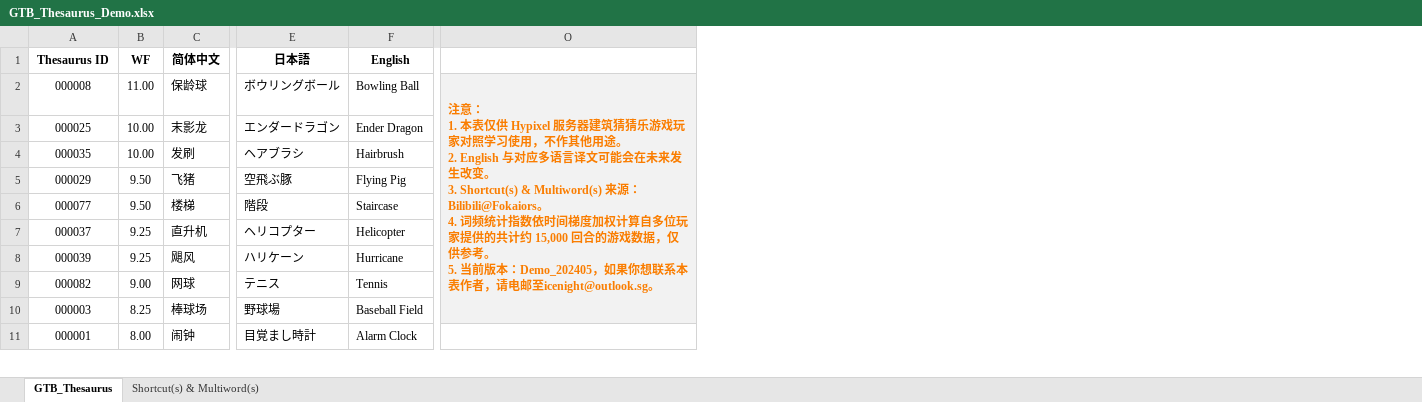
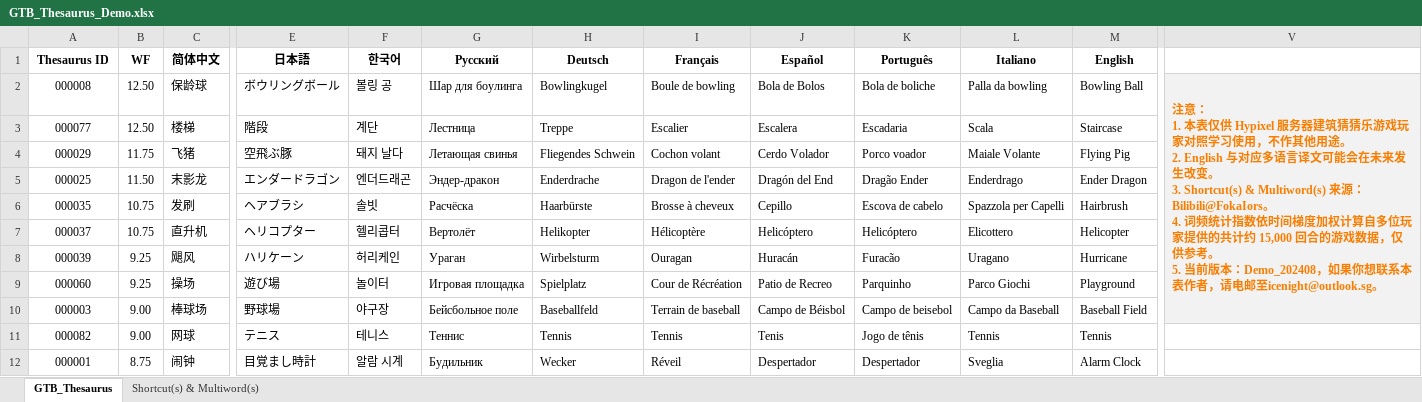
Before and after one commit to IceNightKing/GTB-Solver, an Excel workbook: GTB_Thesaurus_Demo.xlsx, sheet GTB_Thesaurus, drawn as a sheet; only a part is shown, gaps mark what is left out; values as stored, in another font and other column widths than the file's, no borders; removed rows and columns are numbered as before the commit, all else as after; rows hold the shown columns only; ↵ is a line break in a cell; the diff covers the shown part only; the diff names each change by its address in the sheet, - before the commit and + after, or states it on an @@ line.

```diff
--- a/GTB_Thesaurus_Demo.xlsx (sheet GTB_Thesaurus)
+++ b/GTB_Thesaurus_Demo.xlsx (sheet GTB_Thesaurus)
+column F (한국어), row 2: 볼링 공; rows 5-8: 엔더드래곤 | 솔빗 | 헬리콥터 | 허리케인; rows 11-12: 테니스 | 알람 시계
+column G (Русский), row 2: Шар для боулинга; rows 5-8: Эндер-дракон | Расчёска | Вертолёт | Ураган; rows 11-12: Теннис | Будильник
@@ column H (Deutsch) unhidden, row 2: Bowlingkugel; rows 5-8: Enderdrache | Haarbürste | Helikopter | Wirbelsturm; rows 11-12: Tennis | Wecker @@
@@ column I (Français) unhidden, row 2: Boule de bowling; rows 5-8: Dragon de l'ender | Brosse à cheveux | Hélicoptère | Ouragan; rows 11-12: Tennis | Réveil @@
@@ column J (Español) unhidden, row 2: Bola de Bolos; rows 5-8: Dragón del End | Cepillo | Helicóptero | Huracán; rows 11-12: Tenis | Despertador @@
@@ column K (Português) unhidden, row 2: Bola de boliche; rows 5-8: Dragão Ender | Escova de cabelo | Helicóptero | Furacão; rows 11-12: Jogo de tênis | Despertador @@
@@ column L (Italiano) unhidden, row 2: Palla da bowling; rows 5-8: Enderdrago | Spazzola per Capelli | Elicottero | Uragano; rows 11-12: Tennis | Sveglia @@
@@ column O hidden, row 2: 注意： ↵ 1. 本表仅供 Hypixel 服务器建筑猜猜乐游戏玩家对照学习使用，不作其他用途。 ↵ 2. English 与对应多语言译文可能会在未来发生改变。 ↵ 3. Shortcut(s) & Multiword(s) 来源：Bilibili@Fokaiors。 ↵ 4. 词频统计指数依时间梯度加权计算自多位玩家提供的共计约 15,000 回合的游戏数据，仅供参考。 ↵ 5. 当前版本：Demo_202405，如果你想联系本表作者，请电邮至icenight@outlook.sg。 @@
+column V, row 2: 注意： ↵ 1. 本表仅供 Hypixel 服务器建筑猜猜乐游戏玩家对照学习使用，不作其他用途。 ↵ 2. English 与对应多语言译文可能会在未来发生改变。 ↵ 3. Shortcut(s) & Multiword(s) 来源：Bilibili@FokaIors。 ↵ 4. 词频统计指数依时间梯度加权计算自多位玩家提供的共计约 15,000 回合的游戏数据，仅供参考。 ↵ 5. 当前版本：Demo_202408，如果你想联系本表作者，请电邮至icenight@outlook.sg。
-B2 (WF): 11.00
+B2 (WF): 12.50
+row 3: 000077 | 12.50 | 楼梯 | 階段 | 계단 | Лестница | Treppe | Escalier | Escalera | Escadaria | Scala | Staircase
+row 4: 000029 | 11.75 | 飞猪 | 空飛ぶ豚 | 돼지 날다 | Летающая свинья | Fliegendes Schwein | Cochon volant | Cerdo Volador | Porco voador | Maiale Volante | Flying Pig
-B5 (WF): 10.00
+B5 (WF): 11.50
-B6 (WF): 10.00
+B6 (WF): 10.75
-row 5: 000029 | 9.50 | 飞猪 | 空飛ぶ豚 | Flying Pig
-row 6: 000077 | 9.50 | 楼梯 | 階段 | Staircase
-B7 (WF): 9.25
+B7 (WF): 10.75
+row 9: 000060 | 9.25 | 操场 | 遊び場 | 놀이터 | Игровая площадка | Spielplatz | Cour de Récréation | Patio de Recreo | Parquinho | Parco Giochi | Playground
+row 10: 000003 | 9.00 | 棒球场 | 野球場 | 야구장 | Бейсбольное поле | Baseballfeld | Terrain de baseball | Campo de Béisbol | Campo de beisebol | Campo da Baseball | Baseball Field
-row 10: 000003 | 8.25 | 棒球场 | 野球場 | Baseball Field
-B12 (WF): 8.00
+B12 (WF): 8.75
```
Also changed, not shown: 23 added rows and 24 removed rows elsewhere in this sheet, sheet Shortcut(s) & Multiword(s), formulas that keep their value, 6 other files.
